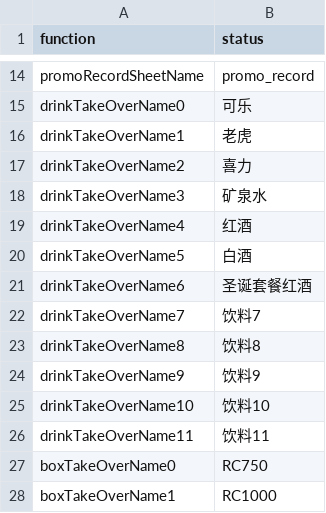
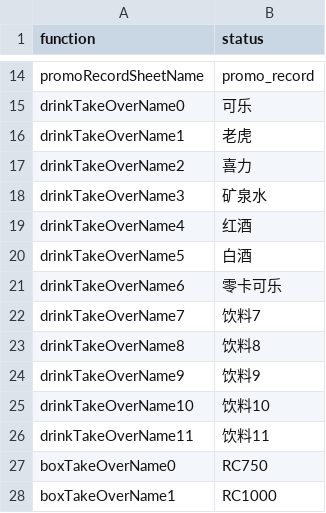
Before and after one commit to zou-zihan/Scripts-for-San-Ren-Xing, a CSV file: forBugis/FunctionalityRule.csv, drawn as a sheet; only a part is shown, gaps mark what is left out.

Commit message:
Update FunctionalityRule.csv

```diff
--- a/forBugis/FunctionalityRule.csv
+++ b/forBugis/FunctionalityRule.csv
@@ -20,3 +20,3 @@ drinkTakeOverName4,红酒
 drinkTakeOverName5,白酒
-drinkTakeOverName6,圣诞套餐红酒
+drinkTakeOverName6,零卡可乐
 drinkTakeOverName7,饮料7
```
